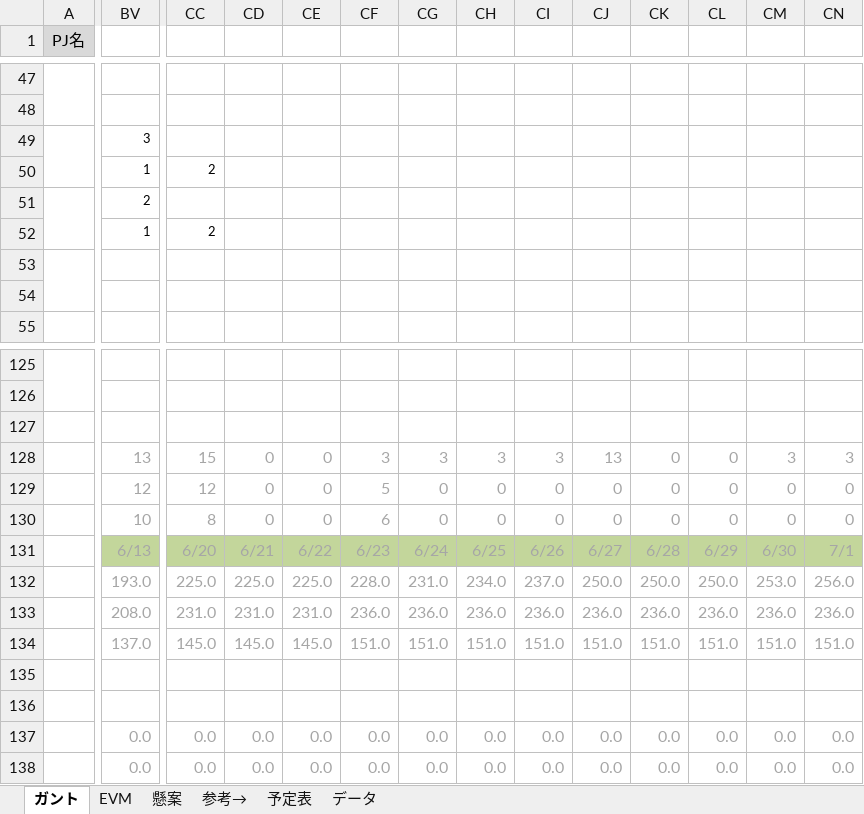
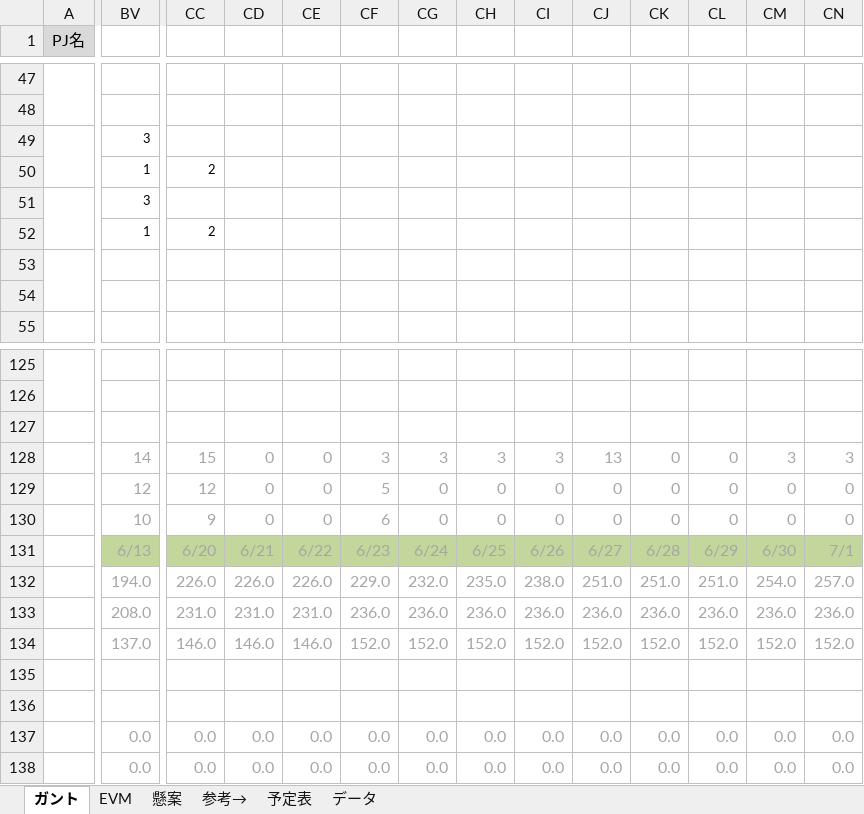
Before and after one commit to shimoda-a/pmpractice, an Excel workbook: yabuki-a/PM演習矢吹a/PM演習_管理ツール_矢吹研A班.xlsx, sheet ガント, drawn as a sheet; only a part is shown, gaps mark what is left out; values as stored, in another font and other column widths than the file's, no borders; conditional formats not drawn; the diff covers the shown part only; the diff names each change by its address in the sheet, - before the commit and + after, or states it on an @@ line.

```diff
--- a/yabuki-a/PM演習矢吹a/PM演習_管理ツール_矢吹研A班.xlsx (sheet ガント)
+++ b/yabuki-a/PM演習矢吹a/PM演習_管理ツール_矢吹研A班.xlsx (sheet ガント)
-BV51: 2
+BV51: 3
-BV128: 13
+BV128: 14
-CC130: 8
+CC130: 9
-BV132: 193.0
+BV132: 194.0
-CC132: 225.0
+CC132: 226.0
-CD132: 225.0
+CD132: 226.0
-CE132: 225.0
+CE132: 226.0
-CF132: 228.0
+CF132: 229.0
-CG132: 231.0
+CG132: 232.0
-CH132: 234.0
+CH132: 235.0
-CI132: 237.0
+CI132: 238.0
-CJ132: 250.0
+CJ132: 251.0
-CK132: 250.0
+CK132: 251.0
-CL132: 250.0
+CL132: 251.0
-CM132: 253.0
+CM132: 254.0
-CN132: 256.0
+CN132: 257.0
-CC134: 145.0
+CC134: 146.0
-CD134: 145.0
+CD134: 146.0
-CE134: 145.0
+CE134: 146.0
-CF134: 151.0
+CF134: 152.0
-CG134: 151.0
+CG134: 152.0
-CH134: 151.0
+CH134: 152.0
-CI134: 151.0
+CI134: 152.0
-CJ134: 151.0
+CJ134: 152.0
-CK134: 151.0
+CK134: 152.0
-CL134: 151.0
+CL134: 152.0
-CM134: 151.0
+CM134: 152.0
-CN134: 151.0
+CN134: 152.0
```
Also changed, not shown: 68 edited cells elsewhere in this sheet, sheet EVM, hidden cells, charts or pictures, 3 other files.
